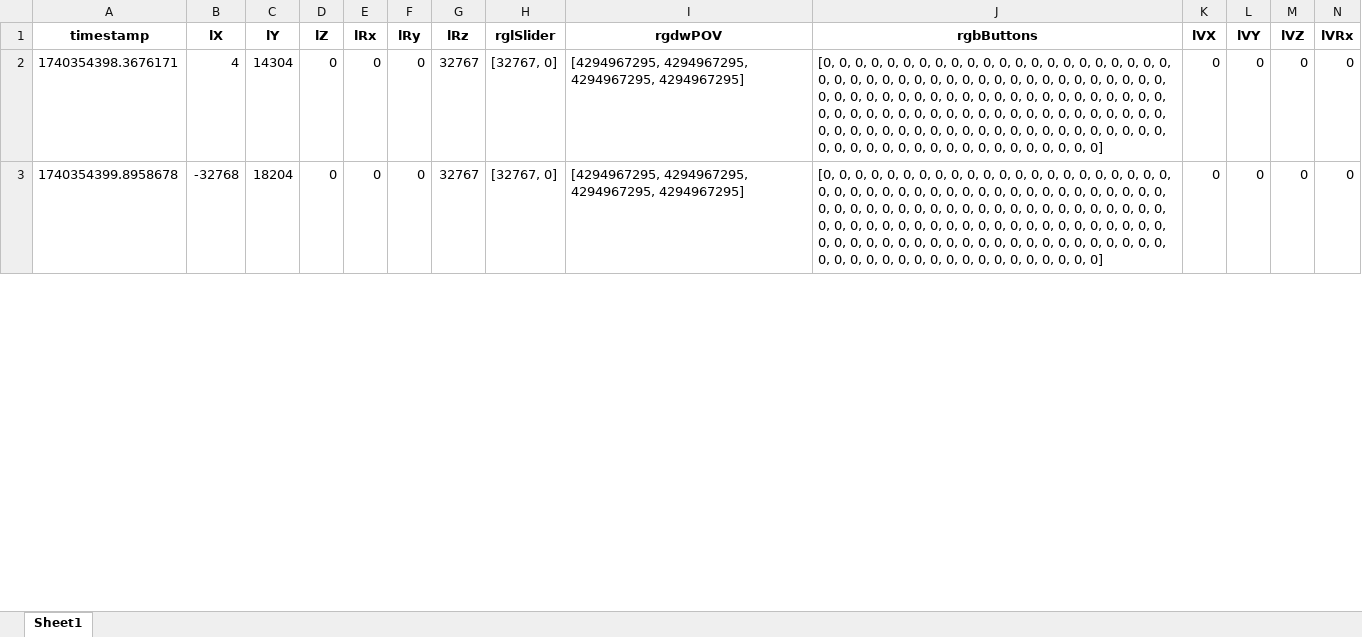
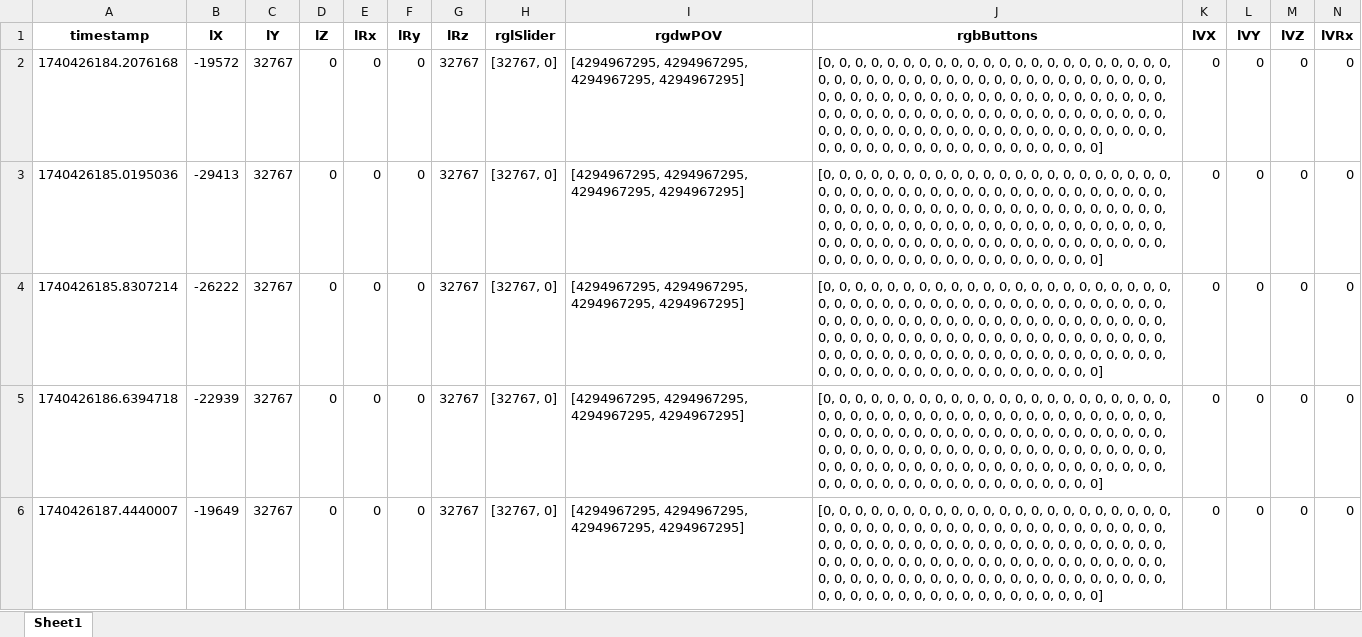
Before and after one commit to chanyca/DReyeVR, an Excel workbook: PythonAPI/examples/HapticSharedControl/data/wheel_logs/spin_test_offset_forward.xlsx, sheet Sheet1, drawn as a sheet; only a part is shown; values as stored, in another font and other column widths than the file's, no borders; rows hold the shown columns only; the diff covers the shown part only; the diff names each change by its address in the sheet, - before the commit and + after, or states it on an @@ line.

```diff
--- a/PythonAPI/examples/HapticSharedControl/data/wheel_logs/spin_test_offset_forward.xlsx (sheet Sheet1)
+++ b/PythonAPI/examples/HapticSharedControl/data/wheel_logs/spin_test_offset_forward.xlsx (sheet Sheet1)
-A2 (timestamp): 1740354398.3676171
+A2 (timestamp): 1740426184.2076168
-B2 (lX): 4
+B2 (lX): -19572
-C2 (lY): 14304
+C2 (lY): 32767
-A3 (timestamp): 1740354399.8958678
+A3 (timestamp): 1740426185.0195036
-B3 (lX): -32768
+B3 (lX): -29413
-C3 (lY): 18204
+C3 (lY): 32767
+row 4: 1740426185.8307214 | -26222 | 32767 | 0 | 0 | 0 | 32767 | [32767, 0] | [4294967295, 4294967295, 4294967295, 4294967295] | [0, 0, 0, 0, 0, 0, 0, 0, 0, 0, 0, 0, 0, 0, 0, 0, 0, 0, 0, 0, 0, 0, 0, 0, 0, 0, 0, 0, 0, 0, 0, 0, 0, 0, 0, 0, 0, 0, 0, 0, 0, 0, 0, 0, 0, 0, 0, 0, 0, 0, 0, 0, 0, 0, 0, 0, 0, 0, 0, 0, 0, 0, 0, 0, 0, 0, 0, 0, 0, 0, 0, 0, 0, 0, 0, 0, 0, 0, 0, 0, 0, 0, 0, 0, 0, 0, 0, 0, 0, 0, 0, 0, 0, 0, 0, 0, 0, 0, 0, 0, 0, 0, 0, 0, 0, 0, 0, 0, 0, 0, 0, 0, 0, 0, 0, 0, 0, 0, 0, 0, 0, 0, 0, 0, 0, 0, 0, 0] | 0 | 0 | 0 | 0
+row 5: 1740426186.6394718 | -22939 | 32767 | 0 | 0 | 0 | 32767 | [32767, 0] | [4294967295, 4294967295, 4294967295, 4294967295] | [0, 0, 0, 0, 0, 0, 0, 0, 0, 0, 0, 0, 0, 0, 0, 0, 0, 0, 0, 0, 0, 0, 0, 0, 0, 0, 0, 0, 0, 0, 0, 0, 0, 0, 0, 0, 0, 0, 0, 0, 0, 0, 0, 0, 0, 0, 0, 0, 0, 0, 0, 0, 0, 0, 0, 0, 0, 0, 0, 0, 0, 0, 0, 0, 0, 0, 0, 0, 0, 0, 0, 0, 0, 0, 0, 0, 0, 0, 0, 0, 0, 0, 0, 0, 0, 0, 0, 0, 0, 0, 0, 0, 0, 0, 0, 0, 0, 0, 0, 0, 0, 0, 0, 0, 0, 0, 0, 0, 0, 0, 0, 0, 0, 0, 0, 0, 0, 0, 0, 0, 0, 0, 0, 0, 0, 0, 0, 0] | 0 | 0 | 0 | 0
+row 6: 1740426187.4440007 | -19649 | 32767 | 0 | 0 | 0 | 32767 | [32767, 0] | [4294967295, 4294967295, 4294967295, 4294967295] | [0, 0, 0, 0, 0, 0, 0, 0, 0, 0, 0, 0, 0, 0, 0, 0, 0, 0, 0, 0, 0, 0, 0, 0, 0, 0, 0, 0, 0, 0, 0, 0, 0, 0, 0, 0, 0, 0, 0, 0, 0, 0, 0, 0, 0, 0, 0, 0, 0, 0, 0, 0, 0, 0, 0, 0, 0, 0, 0, 0, 0, 0, 0, 0, 0, 0, 0, 0, 0, 0, 0, 0, 0, 0, 0, 0, 0, 0, 0, 0, 0, 0, 0, 0, 0, 0, 0, 0, 0, 0, 0, 0, 0, 0, 0, 0, 0, 0, 0, 0, 0, 0, 0, 0, 0, 0, 0, 0, 0, 0, 0, 0, 0, 0, 0, 0, 0, 0, 0, 0, 0, 0, 0, 0, 0, 0, 0, 0] | 0 | 0 | 0 | 0
```
Also changed, not shown: 39 added rows and 129 edited cells elsewhere in this sheet, 7 other files.
